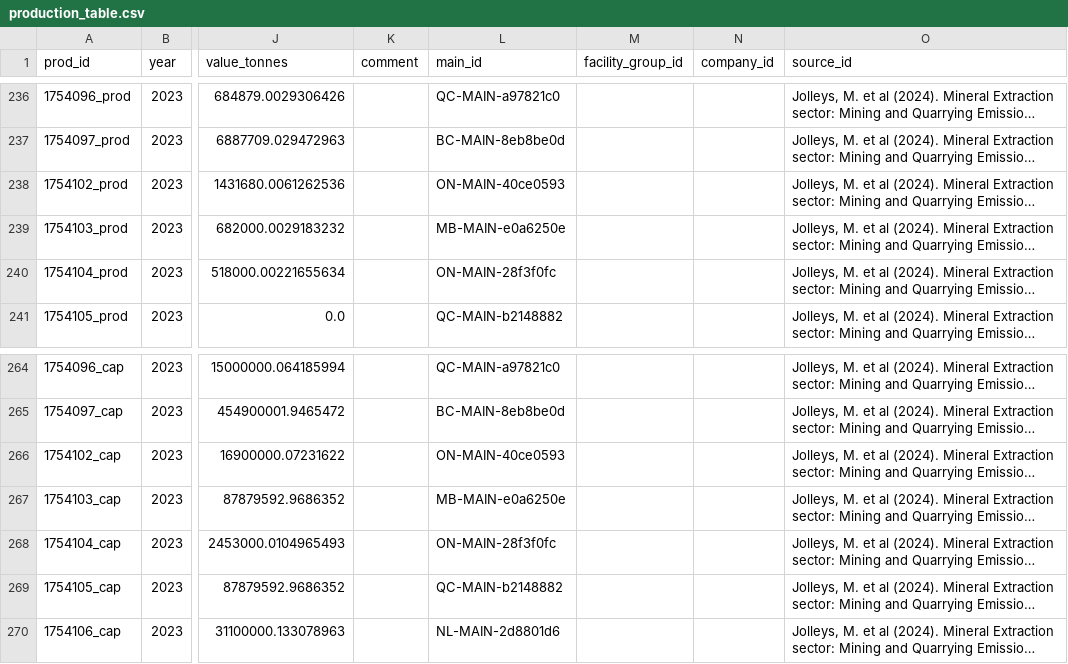
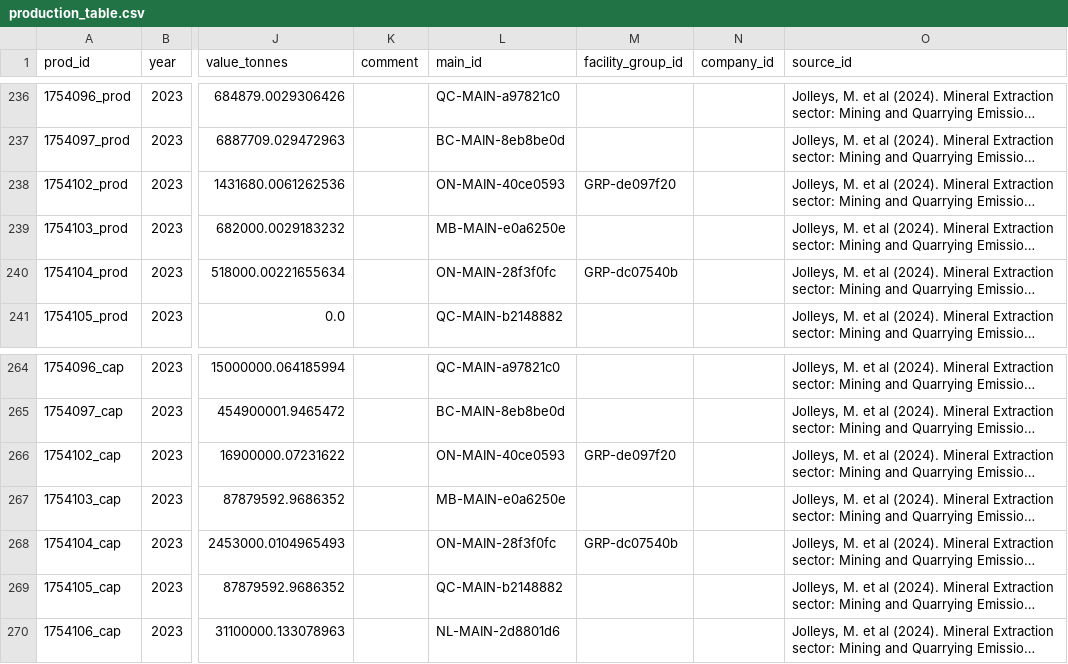
Before and after one commit to marpellan/metallican_db, a CSV file: database/CSV/production_table.csv, drawn as a sheet; only a part is shown, gaps mark what is left out; long unchanged cells end in …; the diff covers the shown part only; the diff names each change by its address in the sheet, - before the commit and + after, or states it on an @@ line.

Commit message:
Small fixes to update facility group id

```diff
--- a/database/CSV/production_table.csv
+++ b/database/CSV/production_table.csv
-M238 (facility_group_id): (empty)
+M238 (facility_group_id): GRP-de097f20
-M240 (facility_group_id): (empty)
+M240 (facility_group_id): GRP-dc07540b
-M266 (facility_group_id): (empty)
+M266 (facility_group_id): GRP-de097f20
-M268 (facility_group_id): (empty)
+M268 (facility_group_id): GRP-dc07540b
```
Also changed, not shown: 12 edited cells elsewhere in this file, results/data_coverage/data_coverage_per_table.csv, 8 other files.
